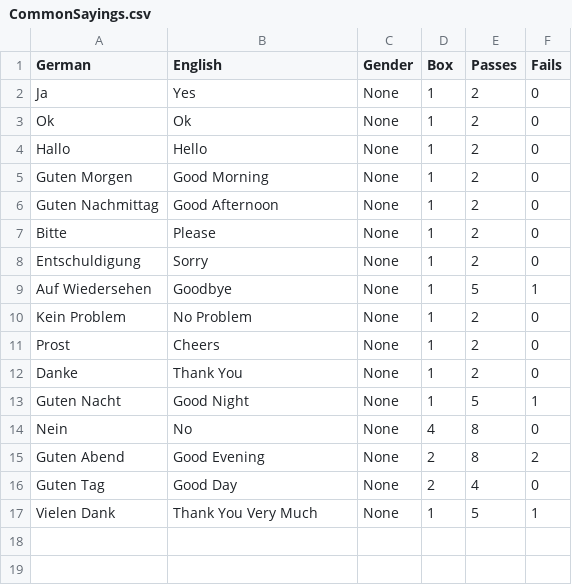
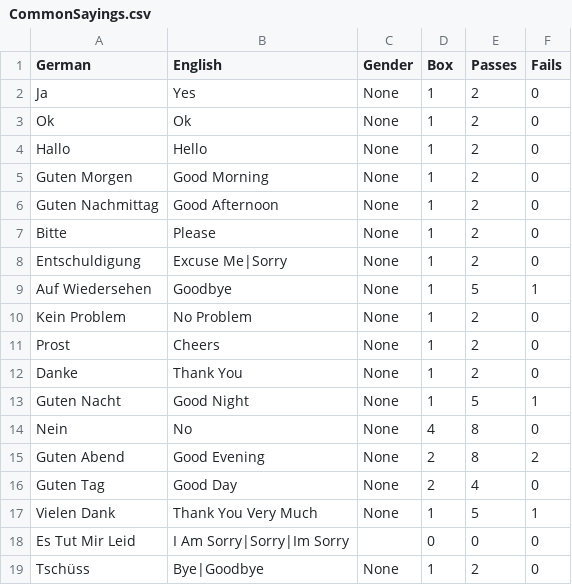
Before and after one commit to lse30/Deutsch, a CSV file: Datenbank/Wörter/Other/CommonSayings.csv, drawn as a sheet.

```diff
--- a/Datenbank/Wörter/Other/CommonSayings.csv
+++ b/Datenbank/Wörter/Other/CommonSayings.csv
@@ -7,3 +7,3 @@ Guten Nachmittag,Good Afternoon,None,1,2,0
 Bitte,Please,None,1,2,0
-Entschuldigung,Sorry,None,1,2,0
+Entschuldigung,Excuse Me|Sorry,None,1,2,0
 Auf Wiedersehen,Goodbye,None,1,5,1
@@ -17 +17,3 @@ Guten Tag,Good Day,None,2,4,0
 Vielen Dank,Thank You Very Much,None,1,5,1
+Es Tut Mir Leid,I Am Sorry|Sorry|Im Sorry,,0,0,0
+Tschüss,Bye|Goodbye,None,1,2,0
```
Also changed, not shown: Datenbank/Wörter/Nouns/Home.csv, Datenbank/Wörter/Nouns/Location.csv, 7 other files.
